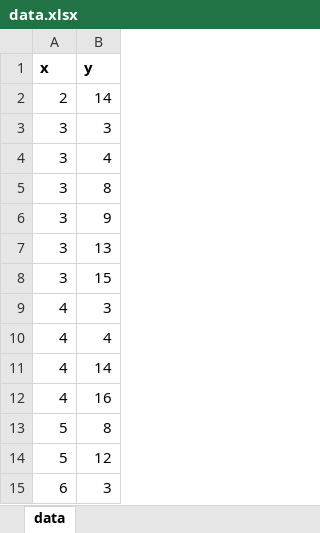
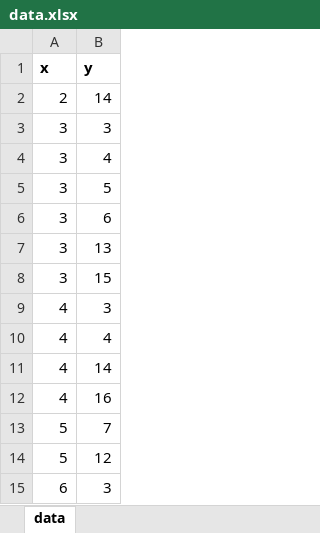
Before and after one commit to edivaldodelgado/grades-clustering, an Excel workbook: data.xlsx, sheet data, drawn as a sheet; only a part is shown; values as stored, in another font and other column widths than the file's, no borders; charts and pictures not drawn; the diff names each change by its address in the sheet, - before the commit and + after, or states it on an @@ line.

```diff
--- a/data.xlsx (sheet data)
+++ b/data.xlsx (sheet data)
-B5 (y): 8
+B5 (y): 5
-B6 (y): 9
+B6 (y): 6
-B13 (y): 8
+B13 (y): 7
```
Also changed, not shown: charts or pictures, 2 other files.
